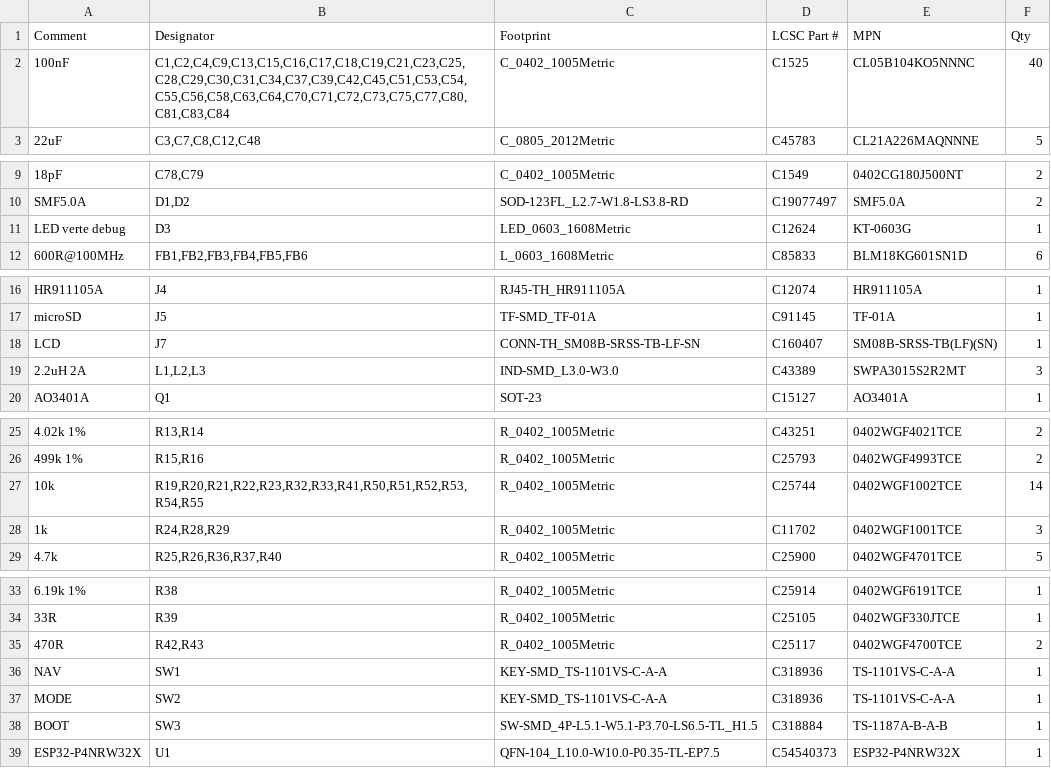
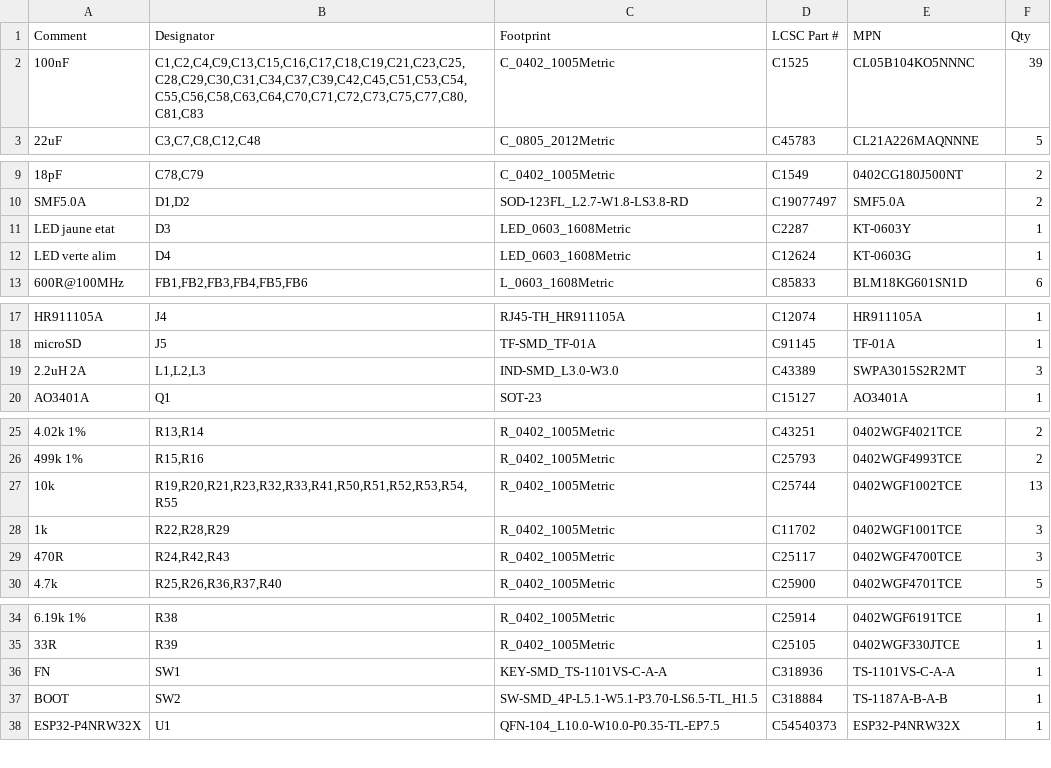
Before and after one commit to gigi74168/openKVM, a CSV file: hardware/fabrication/openkvm-bom-jlcpcb.csv, drawn as a sheet; only a part is shown, gaps mark what is left out.

```diff
--- a/hardware/fabrication/openkvm-bom-jlcpcb.csv
+++ b/hardware/fabrication/openkvm-bom-jlcpcb.csv
@@ -1,3 +1,3 @@
 Comment,Designator,Footprint,LCSC Part #,MPN,Qty
-100nF,"C1,C2,C4,C9,C13,C15,C16,C17,C18,C19,C21,C23,C25,C28,C29,C30,C31,C34,C37,C39,C42,C45,C51,C53,C54,C55,C56,C58,C63,C64,C70,C71,C72,C73,C75,C77,C80,C81,C83,C84",C_0402_1005Metric,C1525,CL05B104KO5NNNC,40
+100nF,"C1,C2,C4,C9,C13,C15,C16,C17,C18,C19,C21,C23,C25,C28,C29,C30,C31,C34,C37,C39,C42,C45,C51,C53,C54,C55,C56,C58,C63,C64,C70,C71,C72,C73,C75,C77,C80,C81,C83",C_0402_1005Metric,C1525,CL05B104KO5NNNC,39
 22uF,"C3,C7,C8,C12,C48",C_0805_2012Metric,C45783,CL21A226MAQNNNE,5
@@ -10,3 +10,4 @@ Comment,Designator,Footprint,LCSC Part #,MPN,Qty
 SMF5.0A,"D1,D2",SOD-123FL_L2.7-W1.8-LS3.8-RD,C19077497,SMF5.0A,2
-LED verte debug,D3,LED_0603_1608Metric,C12624,KT-0603G,1
+LED jaune etat,D3,LED_0603_1608Metric,C2287,KT-0603Y,1
+LED verte alim,D4,LED_0603_1608Metric,C12624,KT-0603G,1
 600R@100MHz,"FB1,FB2,FB3,FB4,FB5,FB6",L_0603_1608Metric,C85833,BLM18KG601SN1D,6
@@ -17,3 +18,2 @@ HR911105A,J4,RJ45-TH_HR911105A,C12074,HR911105A,1
 microSD,J5,TF-SMD_TF-01A,C91145,TF-01A,1
-LCD,J7,CONN-TH_SM08B-SRSS-TB-LF-SN,C160407,SM08B-SRSS-TB(LF)(SN),1
 2.2uH 2A,"L1,L2,L3",IND-SMD_L3.0-W3.0,C43389,SWPA3015S2R2MT,3
@@ -26,4 +26,5 @@ AO3401A,Q1,SOT-23,C15127,AO3401A,1
 499k 1%,"R15,R16",R_0402_1005Metric,C25793,0402WGF4993TCE,2
-10k,"R19,R20,R21,R22,R23,R32,R33,R41,R50,R51,R52,R53,R54,R55",R_0402_1005Metric,C25744,0402WGF1002TCE,14
-1k,"R24,R28,R29",R_0402_1005Metric,C11702,0402WGF1001TCE,3
+10k,"R19,R20,R21,R23,R32,R33,R41,R50,R51,R52,R53,R54,R55",R_0402_1005Metric,C25744,0402WGF1002TCE,13
+1k,"R22,R28,R29",R_0402_1005Metric,C11702,0402WGF1001TCE,3
+470R,"R24,R42,R43",R_0402_1005Metric,C25117,0402WGF4700TCE,3
 4.7k,"R25,R26,R36,R37,R40",R_0402_1005Metric,C25900,0402WGF4701TCE,5
@@ -34,6 +35,4 @@ AO3401A,Q1,SOT-23,C15127,AO3401A,1
 33R,R39,R_0402_1005Metric,C25105,0402WGF330JTCE,1
-470R,"R42,R43",R_0402_1005Metric,C25117,0402WGF4700TCE,2
-NAV,SW1,KEY-SMD_TS-1101VS-C-A-A,C318936,TS-1101VS-C-A-A,1
-MODE,SW2,KEY-SMD_TS-1101VS-C-A-A,C318936,TS-1101VS-C-A-A,1
-BOOT,SW3,SW-SMD_4P-L5.1-W5.1-P3.70-LS6.5-TL_H1.5,C318884,TS-1187A-B-A-B,1
+FN,SW1,KEY-SMD_TS-1101VS-C-A-A,C318936,TS-1101VS-C-A-A,1
+BOOT,SW2,SW-SMD_4P-L5.1-W5.1-P3.70-LS6.5-TL_H1.5,C318884,TS-1187A-B-A-B,1
 ESP32-P4NRW32X,U1,QFN-104_L10.0-W10.0-P0.35-TL-EP7.5,C54540373,ESP32-P4NRW32X,1
```
Also changed, not shown: hardware/exports/composants.csv, hardware/exports/netlist.csv, 45 other files.
